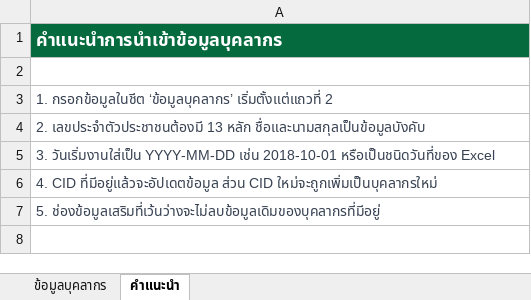
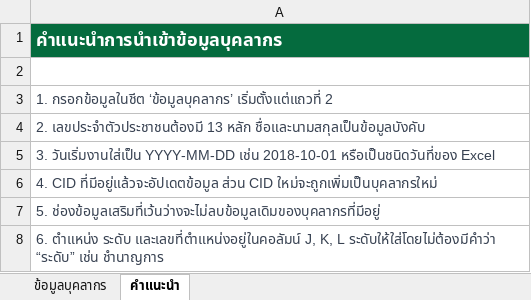
Before and after one commit to nooknexus/new-hr-promote, an Excel workbook: resources/templates/personnel-import-template.xlsx, sheet คำแนะนำ, drawn as a sheet; values as stored, in another font and other column widths than the file's, no borders; the diff names each change by its address in the sheet, - before the commit and + after, or states it on an @@ line.

```diff
--- a/resources/templates/personnel-import-template.xlsx (sheet คำแนะนำ)
+++ b/resources/templates/personnel-import-template.xlsx (sheet คำแนะนำ)
+row 8: 6. ตำแหน่ง ระดับ และเลขที่ตำแหน่งอยู่ในคอลัมน์ J, K, L ระดับให้ใส่โดยไม่ต้องมีคำว่า “ระดับ” เช่น ชำนาญการ
```
Also changed, not shown: sheet ข้อมูลบุคลากร, 8 other files.
